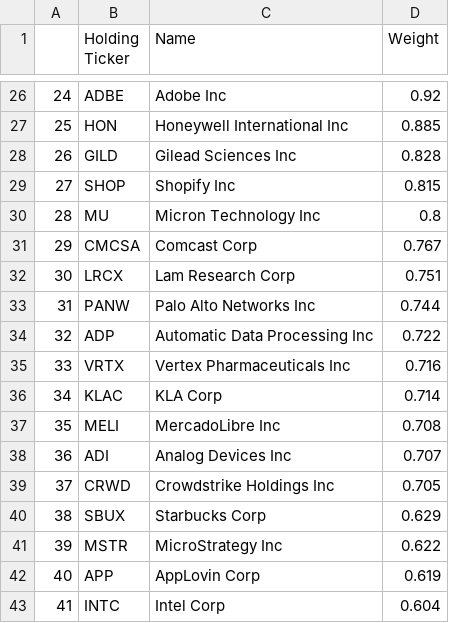
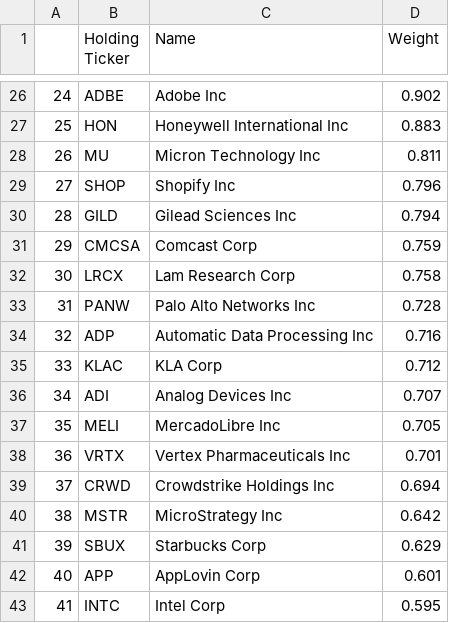
Before and after one commit to major/index-etfs, a CSV file: qqq.csv, drawn as a sheet; only a part is shown, gaps mark what is left out; the diff covers the shown part only.

```diff
--- a/qqq.csv
+++ b/qqq.csv
@@ -26,18 +26,18 @@
-24,ADBE ,Adobe Inc,0.92
-25,HON ,Honeywell International Inc,0.885
-26,GILD ,Gilead Sciences Inc,0.828
-27,SHOP ,Shopify Inc,0.815
-28,MU ,Micron Technology Inc,0.8
-29,CMCSA ,Comcast Corp,0.767
-30,LRCX ,Lam Research Corp,0.751
-31,PANW ,Palo Alto Networks Inc,0.744
-32,ADP ,Automatic Data Processing Inc,0.722
-33,VRTX ,Vertex Pharmaceuticals Inc,0.716
-34,KLAC ,KLA Corp,0.714
-35,MELI ,MercadoLibre Inc,0.708
-36,ADI ,Analog Devices Inc,0.707
-37,CRWD ,Crowdstrike Holdings Inc,0.705
-38,SBUX ,Starbucks Corp,0.629
-39,MSTR ,MicroStrategy Inc,0.622
-40,APP ,AppLovin Corp,0.619
-41,INTC ,Intel Corp,0.604
+24,ADBE ,Adobe Inc,0.902
+25,HON ,Honeywell International Inc,0.883
+26,MU ,Micron Technology Inc,0.811
+27,SHOP ,Shopify Inc,0.796
+28,GILD ,Gilead Sciences Inc,0.794
+29,CMCSA ,Comcast Corp,0.759
+30,LRCX ,Lam Research Corp,0.758
+31,PANW ,Palo Alto Networks Inc,0.728
+32,ADP ,Automatic Data Processing Inc,0.716
+33,KLAC ,KLA Corp,0.712
+34,ADI ,Analog Devices Inc,0.707
+35,MELI ,MercadoLibre Inc,0.705
+36,VRTX ,Vertex Pharmaceuticals Inc,0.701
+37,CRWD ,Crowdstrike Holdings Inc,0.694
+38,MSTR ,MicroStrategy Inc,0.642
+39,SBUX ,Starbucks Corp,0.629
+40,APP ,AppLovin Corp,0.601
+41,INTC ,Intel Corp,0.595
```
Also changed, not shown: 135 edited cells elsewhere in this file, 1 other file.
